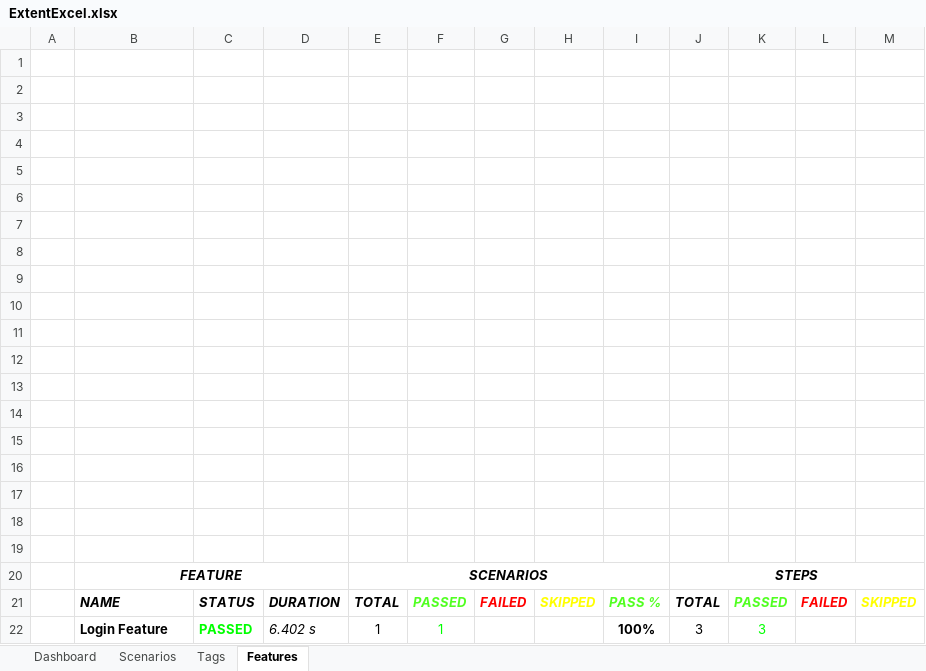
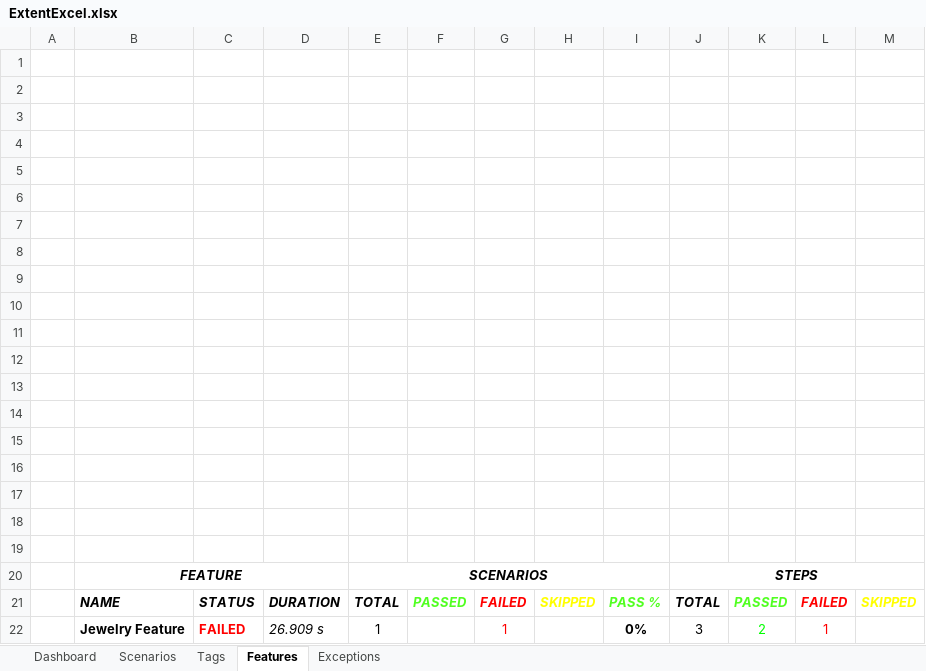
Before and after one commit to Shilpa0289/sample-cucumber-project-1, an Excel workbook: test-output/ExcelReport/ExtentExcel.xlsx, sheet Features, drawn as a sheet; values as stored, in another font and other column widths than the file's, no borders; charts and pictures not drawn; removed rows and columns are numbered as before the commit, all else as after; the diff names each change by its address in the sheet, - before the commit and + after, or states it on an @@ line.

```diff
--- a/test-output/ExcelReport/ExtentExcel.xlsx (sheet Features)
+++ b/test-output/ExcelReport/ExtentExcel.xlsx (sheet Features)
+sheet tab: Exceptions
-row 22:  | Login Feature | PASSED | 6.402 s | 1 | 1 |  |  | 100% | 3 | 3
+row 22:  | Jewelry Feature | FAILED | 26.909 s | 1 |  | 1 |  | 0% | 3 | 2 | 1
```
Also changed, not shown: sheet Tags, sheet Dashboard, sheet Scenarios, charts or pictures, 8 other files.
